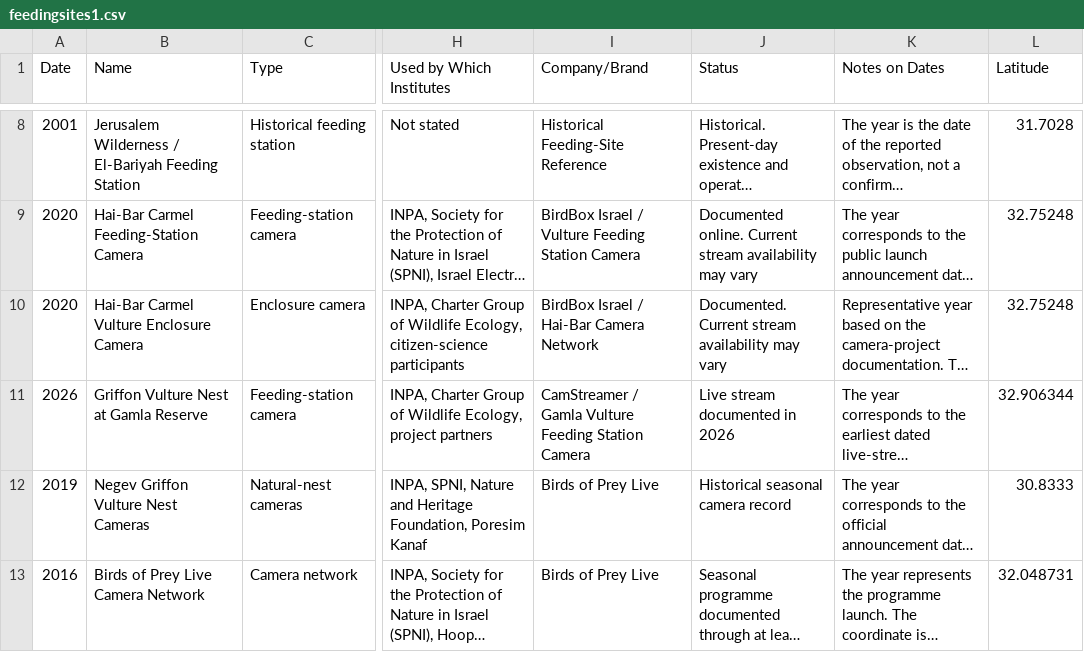
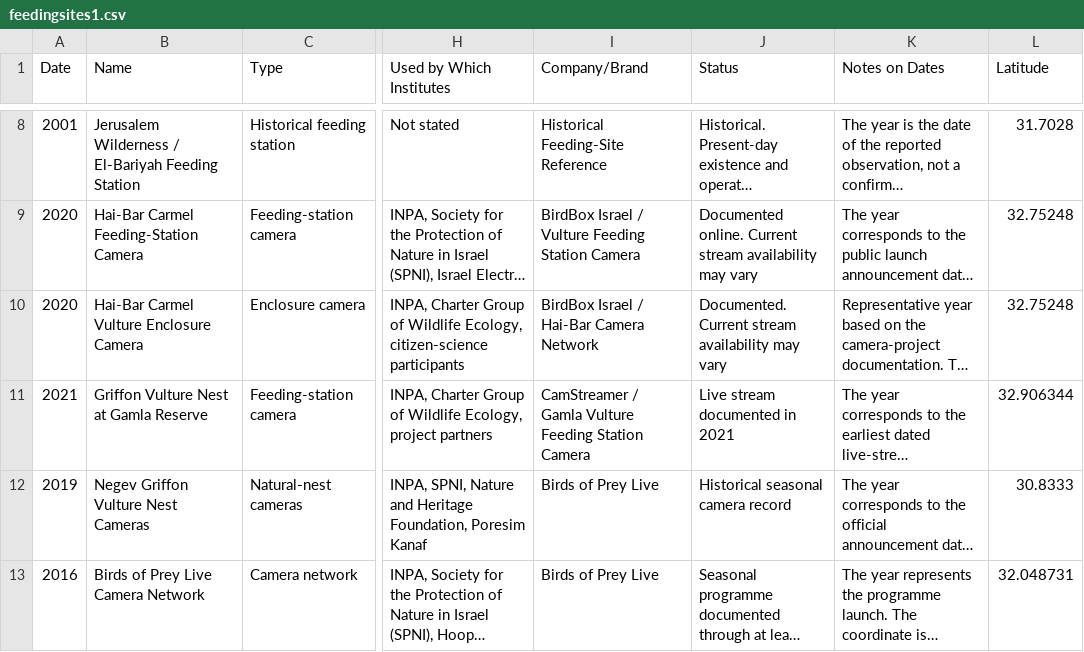
Before and after one commit to FlorenceTo/Aelectrosonic, a CSV file: dist/data/feedingsites1.csv, drawn as a sheet; only a part is shown, gaps mark what is left out; long unchanged cells end in …; the diff names each change by its address in the sheet, - before the commit and + after, or states it on an @@ line.

```diff
--- a/dist/data/feedingsites1.csv
+++ b/dist/data/feedingsites1.csv
-A11 (Date): 2026
+A11 (Date): 2021
-J11 (Status): Live stream documented in 2026
+J11 (Status): Live stream documented in 2021
```
Also changed, not shown: public/data/feedingsites1.csv, 4 other files.
